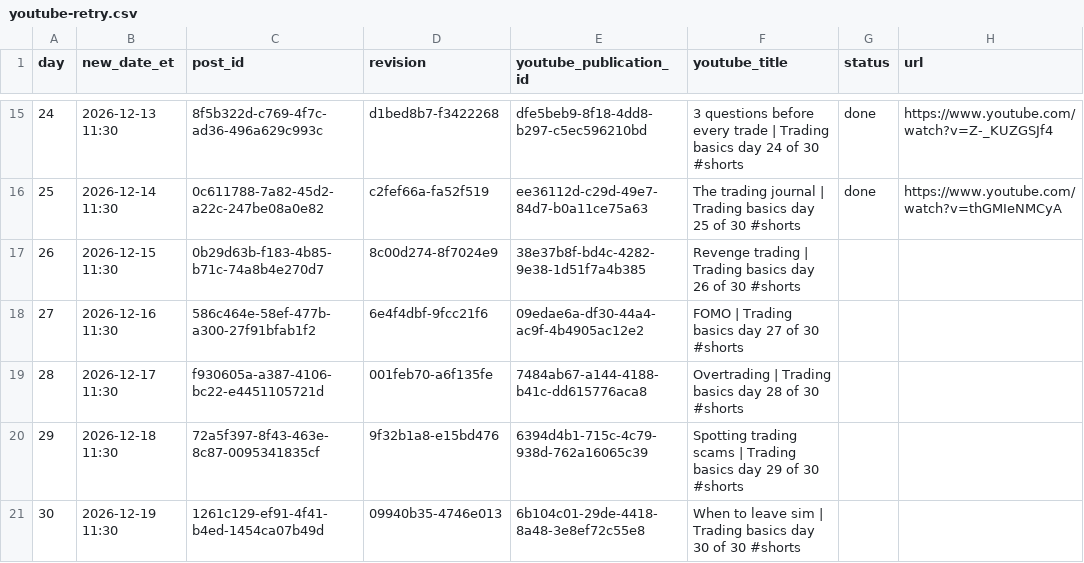
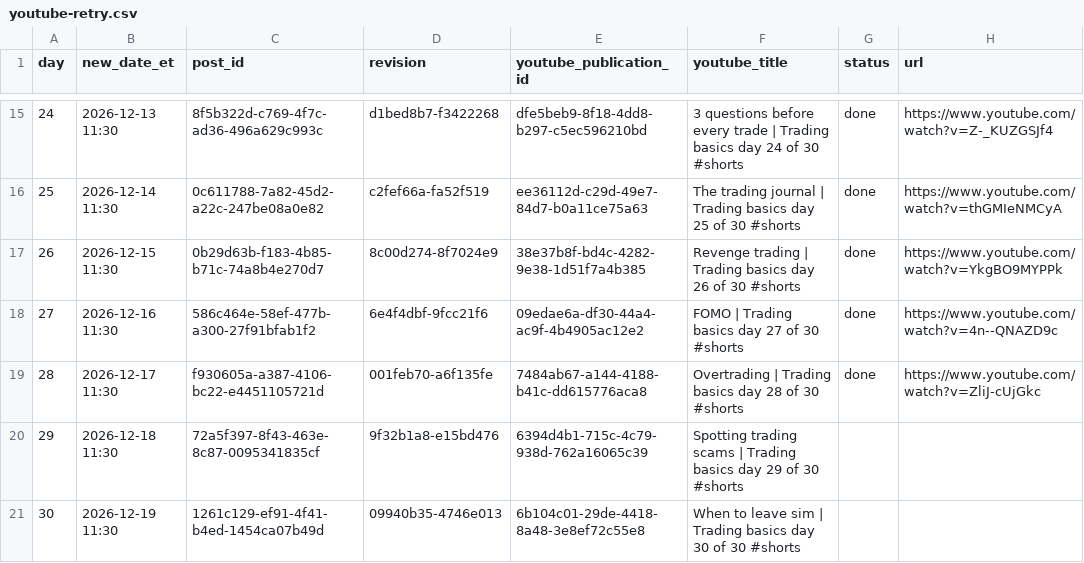
Before and after one commit to zaytovnntrades/Tester.exe, a CSV file: published/youtube-retry.csv, drawn as a sheet; only a part is shown, gaps mark what is left out.

```diff
--- a/published/youtube-retry.csv
+++ b/published/youtube-retry.csv
@@ -16,5 +16,5 @@ day,new_date_et,post_id,revision,youtube_publication_id,youtube_title,status,url
 25,2026-12-14 11:30,0c611788-7a82-45d2-a22c-247be08a0e82,c2fef66a-fa52f519,ee36112d-c29d-49e7-84d7-b0a11ce75a63,The trading journal | Trading basics day 25 of 30 #shorts,done,https://www.youtube.com/watch?v=thGMIeNMCyA
-26,2026-12-15 11:30,0b29d63b-f183-4b85-b71c-74a8b4e270d7,8c00d274-8f7024e9,38e37b8f-bd4c-4282-9e38-1d51f7a4b385,Revenge trading | Trading basics day 26 of 30 #shorts
-27,2026-12-16 11:30,586c464e-58ef-477b-a300-27f91bfab1f2,6e4f4dbf-9fcc21f6,09edae6a-df30-44a4-ac9f-4b4905ac12e2,FOMO | Trading basics day 27 of 30 #shorts
-28,2026-12-17 11:30,f930605a-a387-4106-bc22-e4451105721d,001feb70-a6f135fe,7484ab67-a144-4188-b41c-dd615776aca8,Overtrading | Trading basics day 28 of 30 #shorts
+26,2026-12-15 11:30,0b29d63b-f183-4b85-b71c-74a8b4e270d7,8c00d274-8f7024e9,38e37b8f-bd4c-4282-9e38-1d51f7a4b385,Revenge trading | Trading basics day 26 of 30 #shorts,done,https://www.youtube.com/watch?v=YkgBO9MYPPk
+27,2026-12-16 11:30,586c464e-58ef-477b-a300-27f91bfab1f2,6e4f4dbf-9fcc21f6,09edae6a-df30-44a4-ac9f-4b4905ac12e2,FOMO | Trading basics day 27 of 30 #shorts,done,https://www.youtube.com/watch?v=4n--QNAZD9c
+28,2026-12-17 11:30,f930605a-a387-4106-bc22-e4451105721d,001feb70-a6f135fe,7484ab67-a144-4188-b41c-dd615776aca8,Overtrading | Trading basics day 28 of 30 #shorts,done,https://www.youtube.com/watch?v=ZliJ-cUjGkc
 29,2026-12-18 11:30,72a5f397-8f43-463e-8c87-0095341835cf,9f32b1a8-e15bd476,6394d4b1-715c-4c79-938d-762a16065c39,Spotting trading scams | Trading basics day 29 of 30 #shorts
```
Also changed, not shown: 1 other file.
